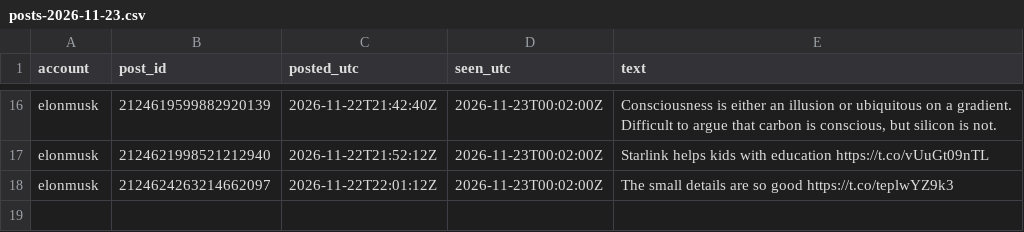
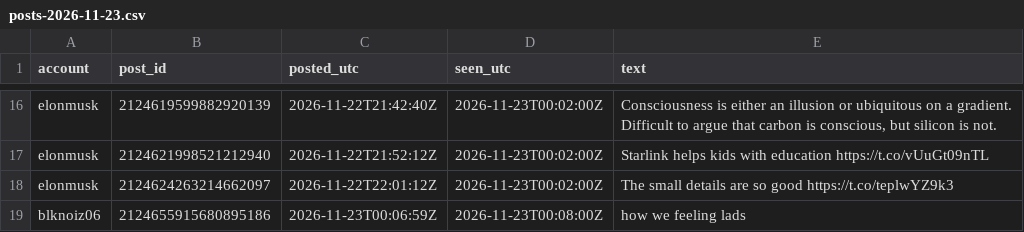
Before and after one commit to Asayed36/trading-bot, a CSV file: data/xposts/posts-2026-11-23.csv, drawn as a sheet; only a part is shown, gaps mark what is left out; the diff names each change by its address in the sheet, - before the commit and + after, or states it on an @@ line.

```diff
--- a/data/xposts/posts-2026-11-23.csv
+++ b/data/xposts/posts-2026-11-23.csv
+row 19: blknoiz06 | 2124655915680895186 | 2026-11-23T00:06:59Z | 2026-11-23T00:08:00Z | how we feeling lads
```
Also changed, not shown: data/viral/flags-2026-11-22.csv, 17 other files.
